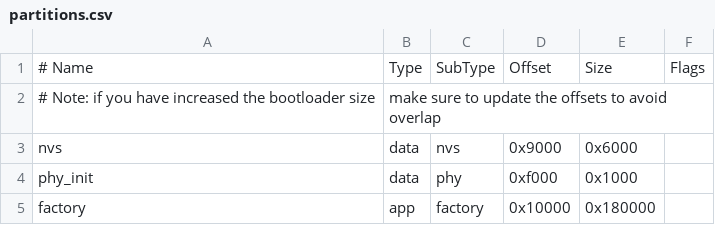
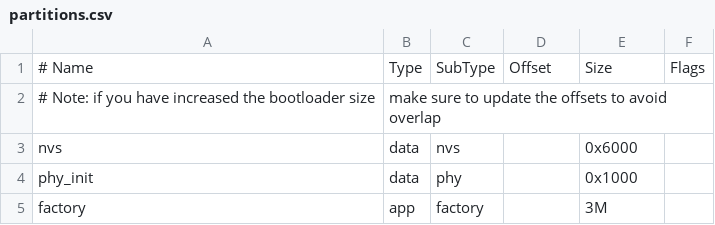
Before and after one commit to compenguy/mitsusplit, a CSV file: partitions.csv, drawn as a sheet.

```diff
--- a/partitions.csv
+++ b/partitions.csv
@@ -2,4 +2,4 @@
 # Note: if you have increased the bootloader size, make sure to update the offsets to avoid overlap
-nvs,      data, nvs,     0x9000,  0x6000,
-phy_init, data, phy,     0xf000,  0x1000,
-factory,  app,  factory, 0x10000, 0x180000,
+nvs,      data, nvs,     ,        0x6000,
+phy_init, data, phy,     ,        0x1000,
+factory,  app,  factory, ,        3M,
```
Also changed, not shown: 20 other files.
